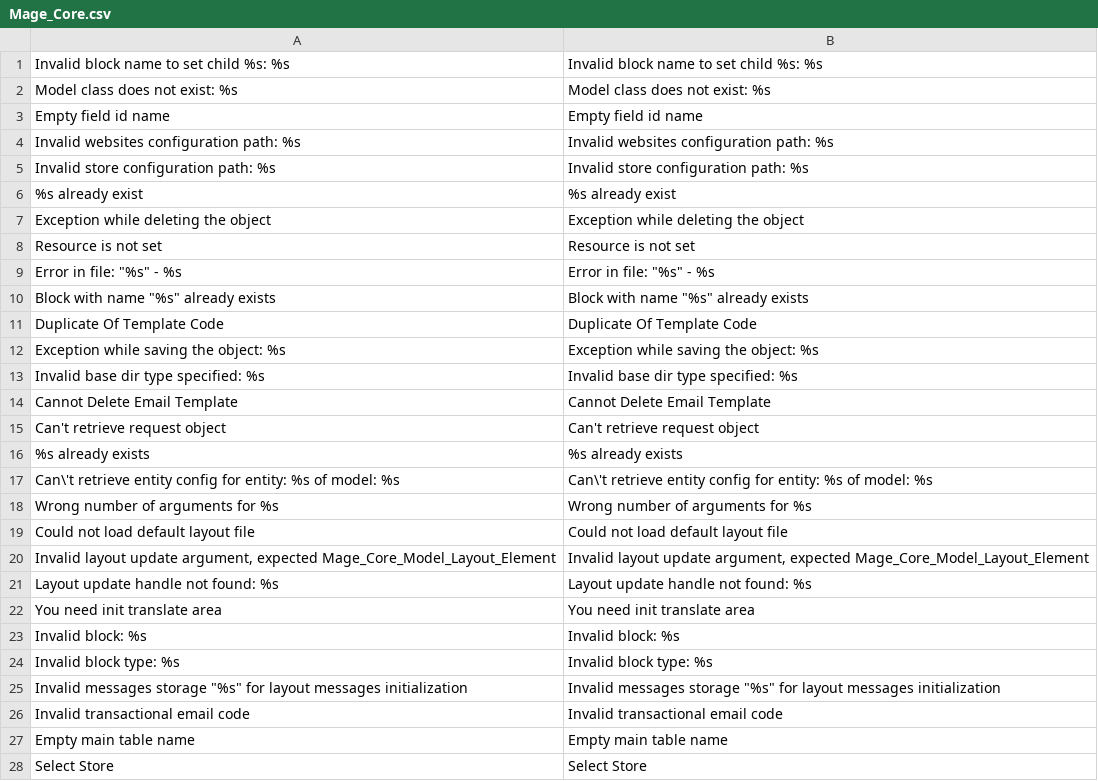
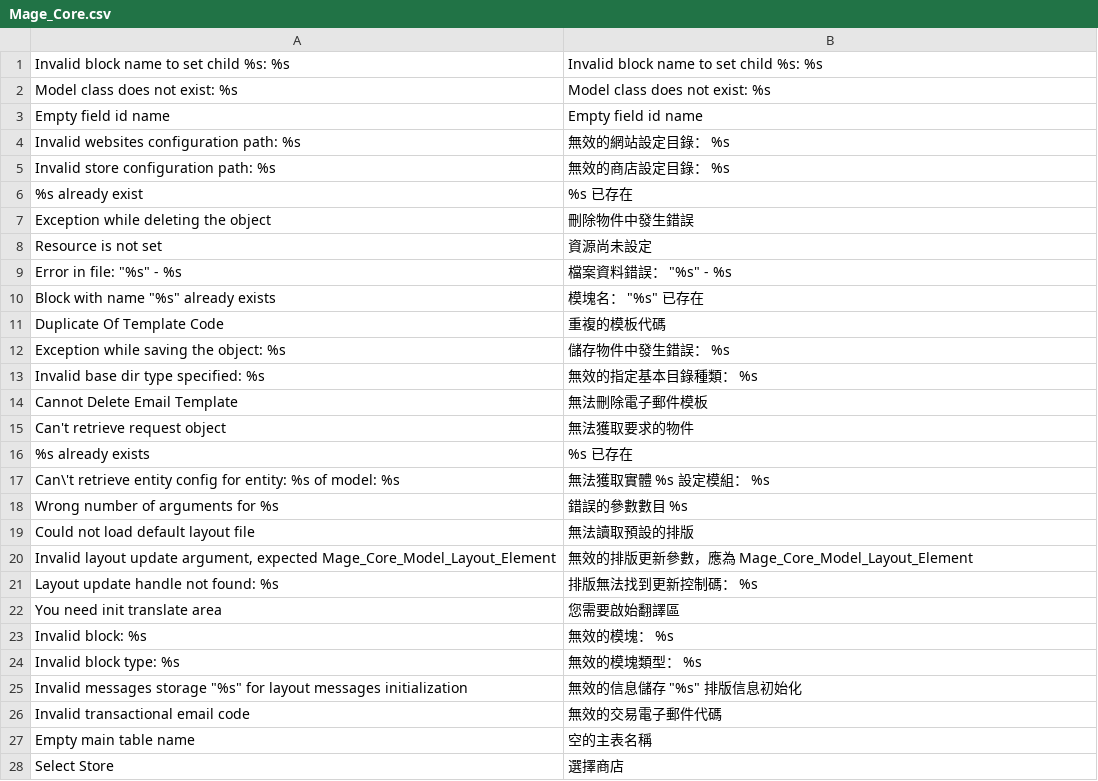
Before and after one commit to guptahanu/magento-zh, a CSV file: app/locale/zh_TW/Mage_Core.csv, drawn as a sheet.

```diff
--- a/app/locale/zh_TW/Mage_Core.csv
+++ b/app/locale/zh_TW/Mage_Core.csv
@@ -3,26 +3,26 @@
 "Empty field id name","Empty field id name"
-"Invalid websites configuration path: %s","Invalid websites configuration path: %s"
-"Invalid store configuration path: %s","Invalid store configuration path: %s"
-"%s already exist","%s already exist"
-"Exception while deleting the object","Exception while deleting the object"
-"Resource is not set","Resource is not set"
-"Error in file: ""%s"" - %s","Error in file: ""%s"" - %s"
-"Block with name ""%s"" already exists","Block with name ""%s"" already exists"
-"Duplicate Of Template Code","Duplicate Of Template Code"
-"Exception while saving the object: %s","Exception while saving the object: %s"
-"Invalid base dir type specified: %s","Invalid base dir type specified: %s"
-"Cannot Delete Email Template","Cannot Delete Email Template"
-"Can't retrieve request object","Can't retrieve request object"
-"%s already exists","%s already exists"
-"Can\'t retrieve entity config for entity: %s of model: %s","Can\'t retrieve entity config for entity: %s of model: %s"
-"Wrong number of arguments for %s","Wrong number of arguments for %s"
-"Could not load default layout file","Could not load default layout file"
-"Invalid layout update argument, expected Mage_Core_Model_Layout_Element","Invalid layout update argument, expected Mage_Core_Model_Layout_Element"
-"Layout update handle not found: %s","Layout update handle not found: %s"
-"You need init translate area","You need init translate area"
-"Invalid block: %s","Invalid block: %s"
-"Invalid block type: %s","Invalid block type: %s"
-"Invalid messages storage ""%s"" for layout messages initialization","Invalid messages storage ""%s"" for layout messages initialization"
-"Invalid transactional email code","Invalid transactional email code"
-"Empty main table name","Empty main table name"
-"Select Store","Select Store"
+"Invalid websites configuration path: %s","無效的網站設定目錄： %s"
+"Invalid store configuration path: %s","無效的商店設定目錄： %s"
+"%s already exist","%s 已存在"
+"Exception while deleting the object","刪除物件中發生錯誤"
+"Resource is not set","資源尚未設定"
+"Error in file: ""%s"" - %s","檔案資料錯誤： ""%s"" - %s"
+"Block with name ""%s"" already exists","模塊名： ""%s"" 已存在"
+"Duplicate Of Template Code","重複的模板代碼"
+"Exception while saving the object: %s","儲存物件中發生錯誤： %s"
+"Invalid base dir type specified: %s","無效的指定基本目錄種類： %s"
+"Cannot Delete Email Template","無法刪除電子郵件模板"
+"Can't retrieve request object","無法獲取要求的物件"
+"%s already exists","%s 已存在"
+"Can\'t retrieve entity config for entity: %s of model: %s","無法獲取實體 %s 設定模組： %s"
+"Wrong number of arguments for %s","錯誤的參數數目 %s"
+"Could not load default layout file","無法讀取預設的排版"
+"Invalid layout update argument, expected Mage_Core_Model_Layout_Element","無效的排版更新參數，應為 Mage_Core_Model_Layout_Element"
+"Layout update handle not found: %s","排版無法找到更新控制碼： %s"
+"You need init translate area","您需要啟始翻譯區"
+"Invalid block: %s","無效的模塊： %s"
+"Invalid block type: %s","無效的模塊類型： %s"
+"Invalid messages storage ""%s"" for layout messages initialization","無效的信息儲存 ""%s"" 排版信息初始化"
+"Invalid transactional email code","無效的交易電子郵件代碼"
+"Empty main table name","空的主表名稱"
+"Select Store","選擇商店"
```
Also changed, not shown: app/locale/zh_TW/Mage_Directory.csv, app/locale/zh_TW/Mage_Eav.csv, 4 other files.
